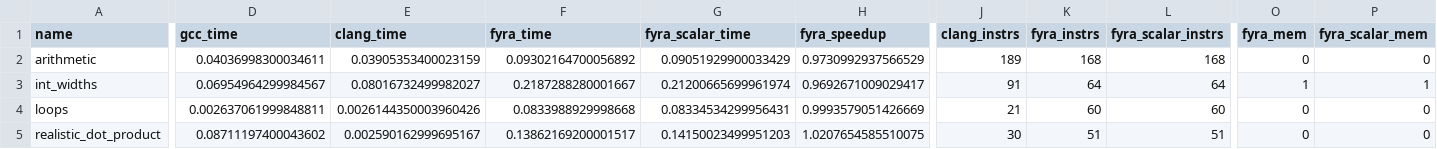
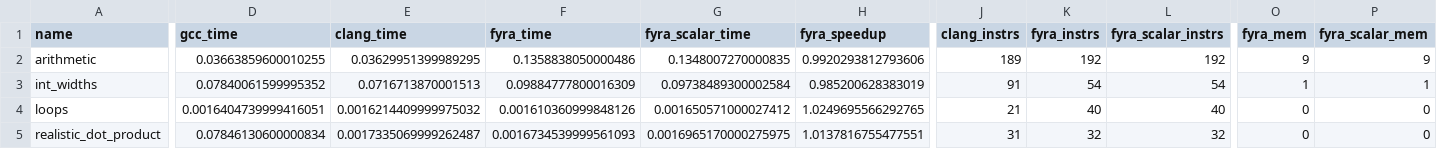
Before and after one commit to netesy/fyra, a CSV file: benchmarks/benchmark_results.csv, drawn as a sheet; only a part is shown, gaps mark what is left out; the diff covers the shown part only; the diff names each change by its address in the sheet, - before the commit and + after, or states it on an @@ line.

```diff
--- a/benchmarks/benchmark_results.csv
+++ b/benchmarks/benchmark_results.csv
-D2 (gcc_time): 0.04036998300034611
+D2 (gcc_time): 0.03663859600010255
-E2 (clang_time): 0.03905353400023159
+E2 (clang_time): 0.03629951399989295
-F2 (fyra_time): 0.09302164700056892
+F2 (fyra_time): 0.1358838050000486
-G2 (fyra_scalar_time): 0.09051929900033429
+G2 (fyra_scalar_time): 0.1348007270000835
-H2 (fyra_speedup): 0.9730992937566529
+H2 (fyra_speedup): 0.9920293812793606
-K2 (fyra_instrs): 168
+K2 (fyra_instrs): 192
-L2 (fyra_scalar_instrs): 168
+L2 (fyra_scalar_instrs): 192
-O2 (fyra_mem): 0
+O2 (fyra_mem): 9
-P2 (fyra_scalar_mem): 0
+P2 (fyra_scalar_mem): 9
-D3 (gcc_time): 0.06954964299984567
+D3 (gcc_time): 0.07840061599995352
-E3 (clang_time): 0.08016732499982027
+E3 (clang_time): 0.0716713870001513
-F3 (fyra_time): 0.2187288280001667
+F3 (fyra_time): 0.09884777800016309
-G3 (fyra_scalar_time): 0.21200665699961974
+G3 (fyra_scalar_time): 0.09738489300002584
-H3 (fyra_speedup): 0.9692671009029417
+H3 (fyra_speedup): 0.985200628383019
-K3 (fyra_instrs): 64
+K3 (fyra_instrs): 54
-L3 (fyra_scalar_instrs): 64
+L3 (fyra_scalar_instrs): 54
-D4 (gcc_time): 0.002637061999848811
+D4 (gcc_time): 0.0016404739999416051
-E4 (clang_time): 0.0026144350003960426
+E4 (clang_time): 0.0016214409999975032
-F4 (fyra_time): 0.0833988929998668
+F4 (fyra_time): 0.001610360999848126
-G4 (fyra_scalar_time): 0.08334534299956431
+G4 (fyra_scalar_time): 0.001650571000027412
-H4 (fyra_speedup): 0.9993579051426669
+H4 (fyra_speedup): 1.0249695566292765
-K4 (fyra_instrs): 60
+K4 (fyra_instrs): 40
-L4 (fyra_scalar_instrs): 60
+L4 (fyra_scalar_instrs): 40
-D5 (gcc_time): 0.08711197400043602
+D5 (gcc_time): 0.07846130600000834
-E5 (clang_time): 0.002590162999695167
+E5 (clang_time): 0.0017335069999262487
-F5 (fyra_time): 0.13862169200001517
+F5 (fyra_time): 0.0016734539999561093
-G5 (fyra_scalar_time): 0.14150023499951203
+G5 (fyra_scalar_time): 0.0016965170000275975
-H5 (fyra_speedup): 1.0207654585510075
+H5 (fyra_speedup): 1.0137816755477551
-J5 (clang_instrs): 30
+J5 (clang_instrs): 31
-K5 (fyra_instrs): 51
+K5 (fyra_instrs): 32
-L5 (fyra_scalar_instrs): 51
+L5 (fyra_scalar_instrs): 32
```
Also changed, not shown: 18 edited cells elsewhere in this file, 6 other files.
